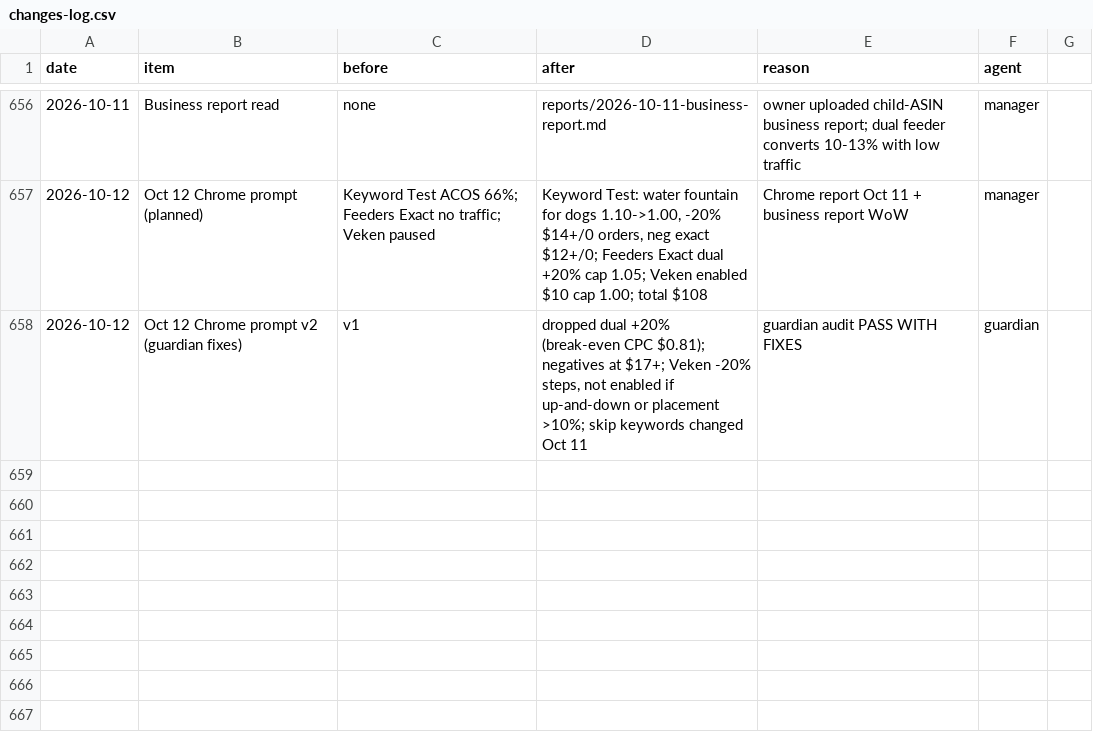
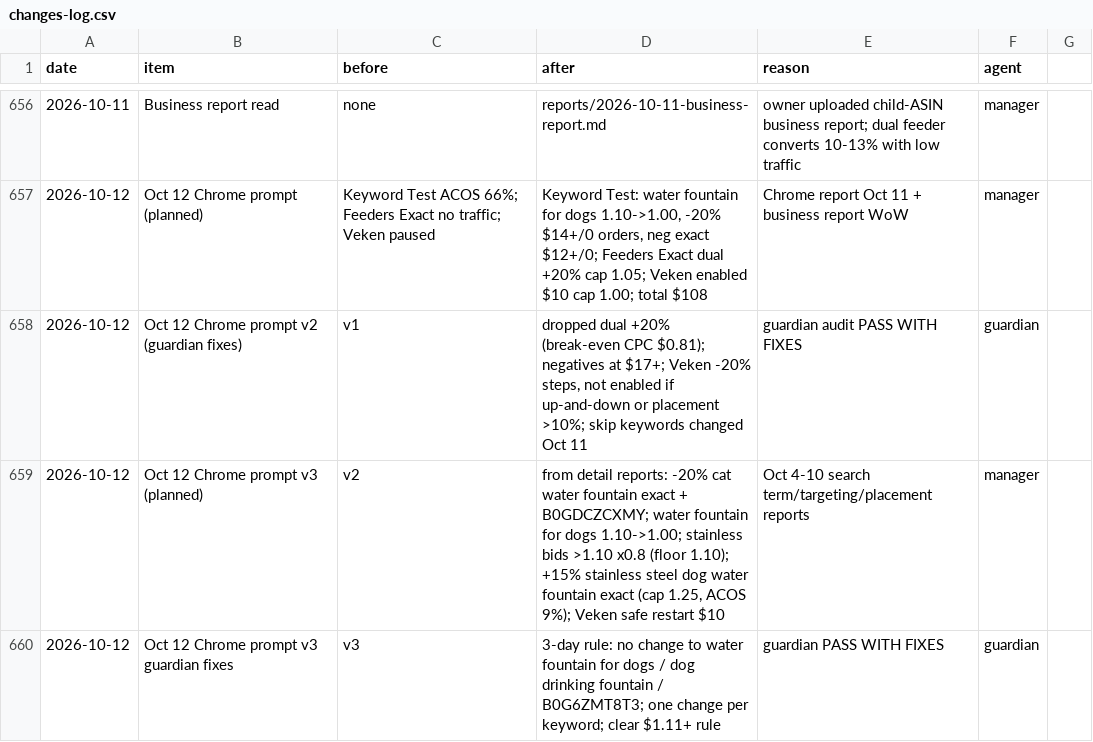
Before and after one commit to matan300106-bit/Pixel-Agents, a CSV file: petme2-ads-agent/changes-log.csv, drawn as a sheet; only a part is shown, gaps mark what is left out; the diff names each change by its address in the sheet, - before the commit and + after, or states it on an @@ line.

```diff
--- a/petme2-ads-agent/changes-log.csv
+++ b/petme2-ads-agent/changes-log.csv
+row 659: 2026-10-12 | Oct 12 Chrome prompt v3 (planned) | v2 | from detail reports: -20% cat water fountain exact + B0GDCZCXMY; water fountain for dogs 1.10->1.00; stainless bids >1.10 x0.8 (floor 1.10); +15% stainless steel dog water fountain exact (cap 1.25, ACOS 9%); Veken safe restart $10 | Oct 4-10 search term/targeting/placement reports | manager
+row 660: 2026-10-12 | Oct 12 Chrome prompt v3 guardian fixes | v3 | 3-day rule: no change to water fountain for dogs / dog drinking fountain / B0G6ZMT8T3; one change per keyword; clear $1.11+ rule | guardian PASS WITH FIXES | guardian
```
Also changed, not shown: 2 other files.
